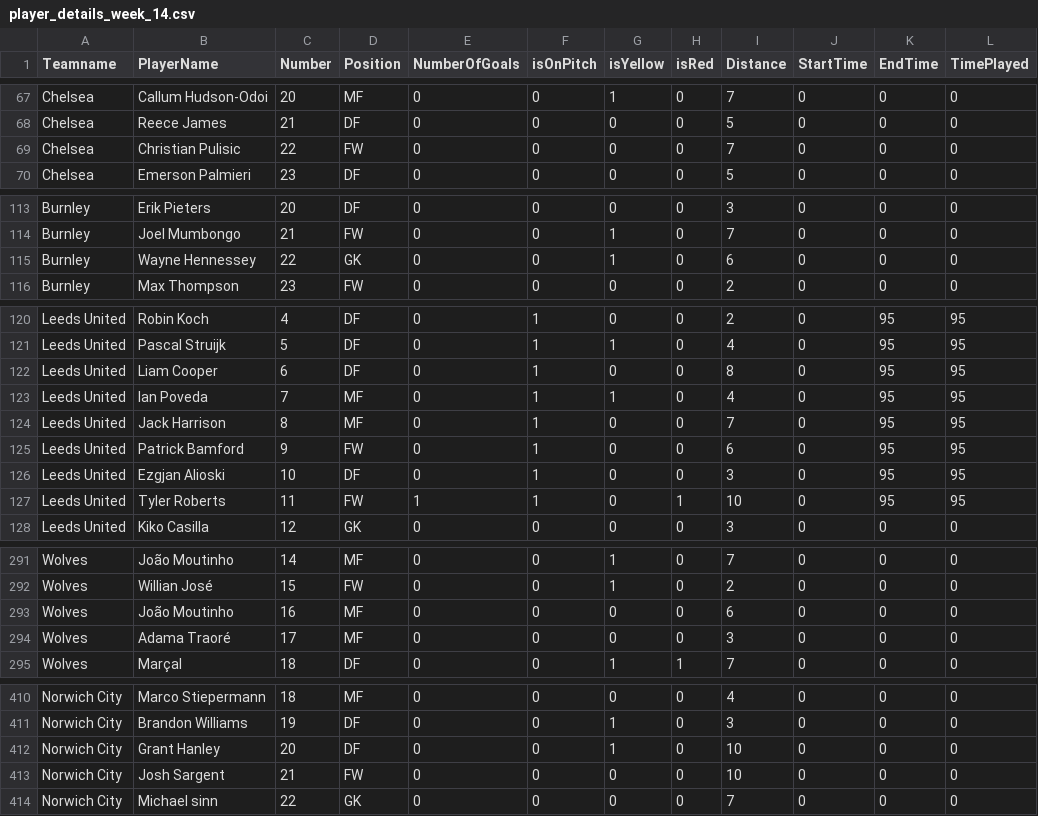
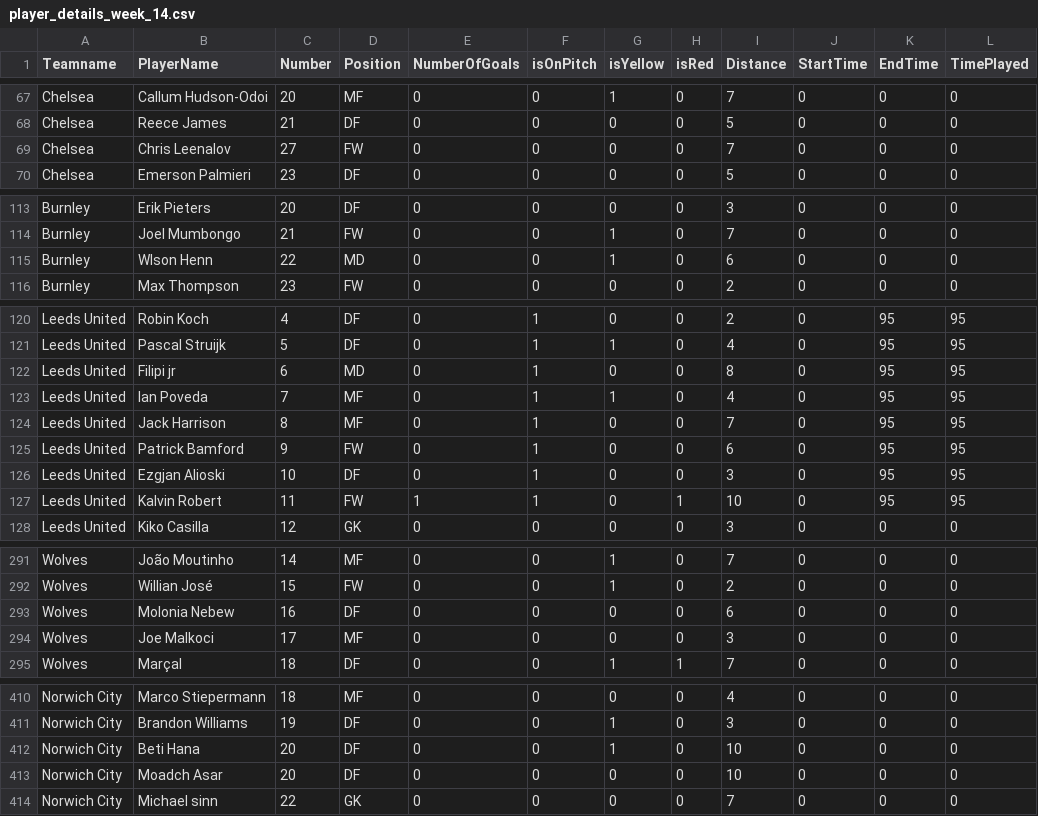
Before and after one commit to mohammed-el-amine-kichah/ftms_dsa_final, a CSV file: data/data-final/player_details_week_14.csv, drawn as a sheet; only a part is shown, gaps mark what is left out; the diff covers the shown part only.

```diff
--- a/data/data-final/player_details_week_14.csv
+++ b/data/data-final/player_details_week_14.csv
@@ -68,3 +68,3 @@ Chelsea,Callum Hudson-Odoi,20,MF,0,0,1,0,7,0,0,0
 Chelsea,Reece James,21,DF,0,0,0,0,5,0,0,0
-Chelsea,Christian Pulisic,22,FW,0,0,0,0,7,0,0,0
+Chelsea,Chris Leenalov,27,FW,0,0,0,0,7,0,0,0
 Chelsea,Emerson Palmieri,23,DF,0,0,0,0,5,0,0,0
@@ -114,3 +114,3 @@ Burnley,Erik Pieters,20,DF,0,0,0,0,3,0,0,0
 Burnley,Joel Mumbongo,21,FW,0,0,1,0,7,0,0,0
-Burnley,Wayne Hennessey,22,GK,0,0,1,0,6,0,0,0
+Burnley,Wlson Henn,22,MD,0,0,1,0,6,0,0,0
 Burnley,Max Thompson,23,FW,0,0,0,0,2,0,0,0
@@ -121,3 +121,3 @@ Leeds United,Robin Koch,4,DF,0,1,0,0,2,0,95,95
 Leeds United,Pascal Struijk,5,DF,0,1,1,0,4,0,95,95
-Leeds United,Liam Cooper,6,DF,0,1,0,0,8,0,95,95
+Leeds United,Filipi jr,6,MD,0,1,0,0,8,0,95,95
 Leeds United,Ian Poveda,7,MF,0,1,1,0,4,0,95,95
@@ -126,3 +126,3 @@ Leeds United,Patrick Bamford,9,FW,0,1,0,0,6,0,95,95
 Leeds United,Ezgjan Alioski,10,DF,0,1,0,0,3,0,95,95
-Leeds United,Tyler Roberts,11,FW,1,1,0,1,10,0,95,95
+Leeds United,Kalvin Robert,11,FW,1,1,0,1,10,0,95,95
 Leeds United,Kiko Casilla,12,GK,0,0,0,0,3,0,0,0
@@ -292,4 +292,4 @@ Wolves,João Moutinho,14,MF,0,0,1,0,7,0,0,0
 Wolves,Willian José,15,FW,0,0,1,0,2,0,0,0
-Wolves,João Moutinho,16,MF,0,0,0,0,6,0,0,0
-Wolves,Adama Traoré,17,MF,0,0,0,0,3,0,0,0
+Wolves,Molonia Nebew,16,DF,0,0,0,0,6,0,0,0
+Wolves,Joe Malkoci,17,MF,0,0,0,0,3,0,0,0
 Wolves,Marçal,18,DF,0,0,1,1,7,0,0,0
@@ -411,4 +411,4 @@ Norwich City,Marco Stiepermann,18,MF,0,0,0,0,4,0,0,0
 Norwich City,Brandon Williams,19,DF,0,0,1,0,3,0,0,0
-Norwich City,Grant Hanley,20,DF,0,0,1,0,10,0,0,0
-Norwich City,Josh Sargent,21,FW,0,0,0,0,10,0,0,0
+Norwich City,Beti Hana,20,DF,0,0,1,0,10,0,0,0
+Norwich City,Moadch Asar,20,DF,0,0,0,0,10,0,0,0
 Norwich City,Michael sinn,22,GK,0,0,0,0,7,0,0,0
```
Also changed, not shown: 17 edited cells elsewhere in this file, data/data-final/player_details_week_15.csv, data/data-final/player_details_week_16.csv, 52 other files.
